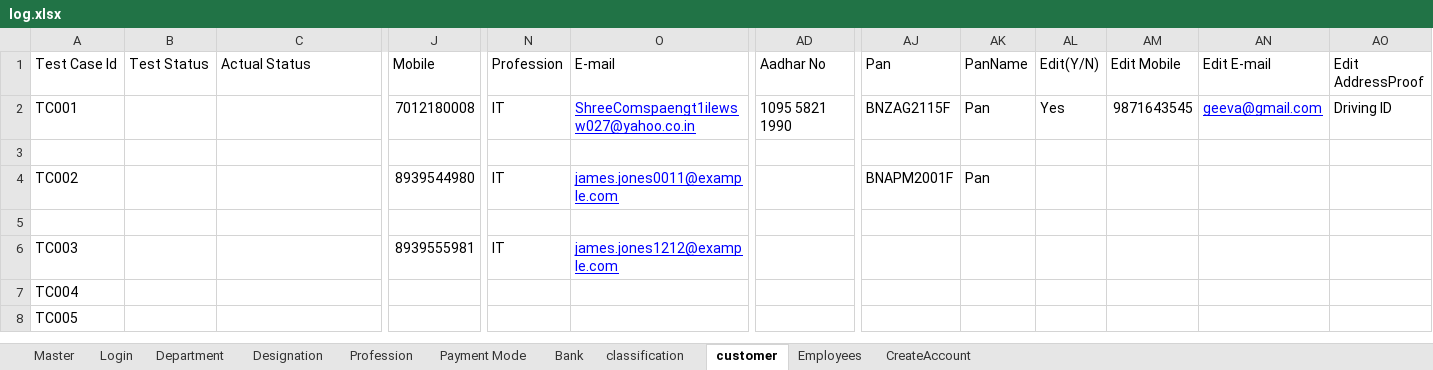
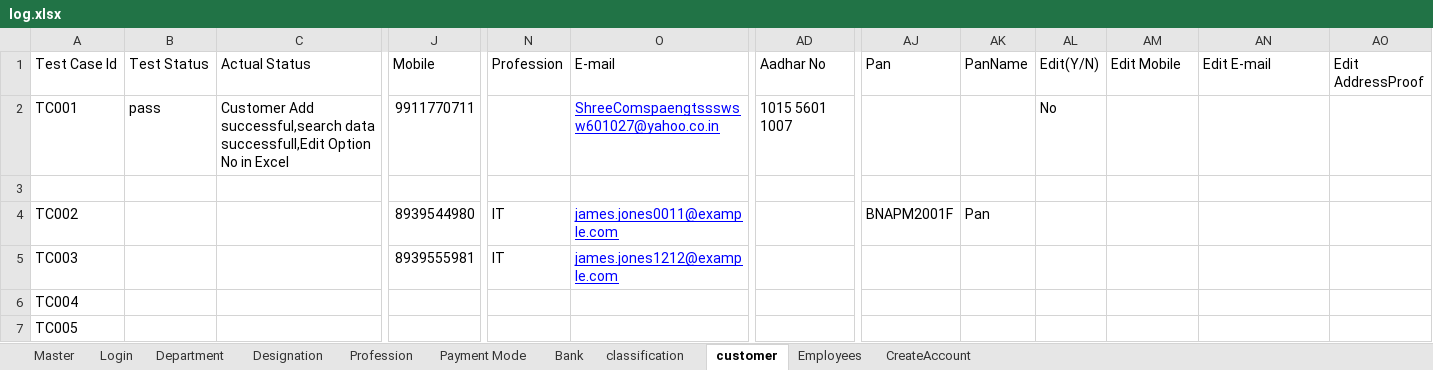
Before and after one commit to Deebica87/LogimaxQA, an Excel workbook: log.xlsx, sheet customer, drawn as a sheet; only a part is shown, gaps mark what is left out; values as stored, in another font and other column widths than the file's, no borders; rows hold the shown columns only; the diff covers the shown part only; the diff names each change by its address in the sheet, - before the commit and + after, or states it on an @@ line.

```diff
--- a/log.xlsx (sheet customer)
+++ b/log.xlsx (sheet customer)
-B2 (Test Status): (empty)
+B2 (Test Status): pass
-C2 (Actual Status): (empty)
+C2 (Actual Status): Customer Add successful,search data successfull,Edit Option No in Excel
-J2 (Mobile): 7012180008
+J2 (Mobile): 9911770711
-N2 (Profession): IT
+N2 (Profession): (empty)
-O2 (E-mail): ShreeComspaengt1iIewsw027@yahoo.co.in
+O2 (E-mail): ShreeComspaengtssswsw601027@yahoo.co.in
-AD2 (Aadhar No): 1095 5821 1990
+AD2 (Aadhar No): 1015 5601 1007
-AJ2 (Pan): BNZAG2115F
+AJ2 (Pan): (empty)
-AK2 (PanName): Pan
+AK2 (PanName): (empty)
-AL2 (Edit(Y/N)): Yes
+AL2 (Edit(Y/N)): No
-AM2 (Edit Mobile): 9871643545
+AM2 (Edit Mobile): (empty)
-AN2 (Edit E-mail): geeva@gmail.com
+AN2 (Edit E-mail): (empty)
-AO2 (Edit AddressProof): Driving ID
+AO2 (Edit AddressProof): (empty)
-row 5: (empty)
```
Also changed, not shown: 1 edited cell elsewhere in this sheet, sheet Employees, sheet Bank, sheet Payment Mode, sheet classification, sheet Master, sheet Designation, 4 more sheets, 14 other files.
